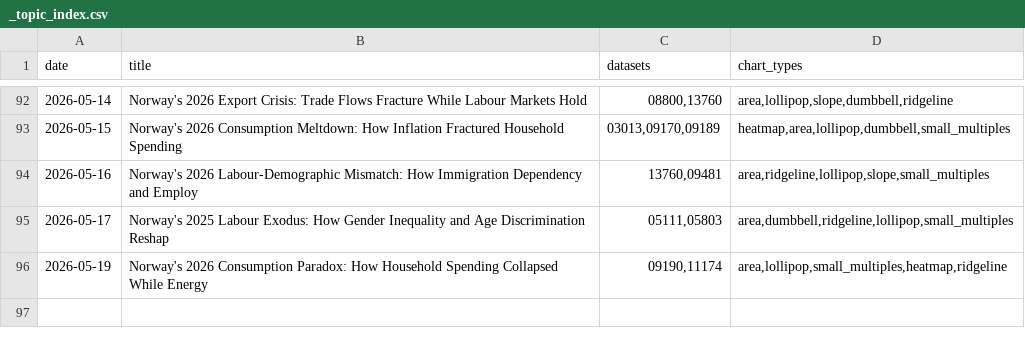
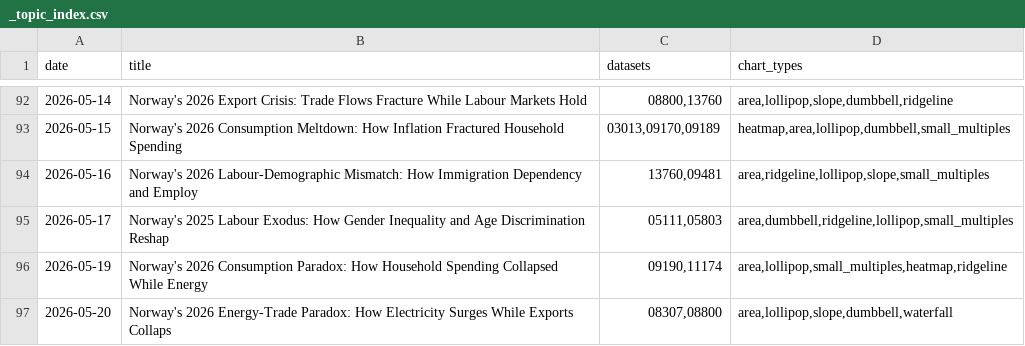
Before and after one commit to simbje/simbje.github.io, a CSV file: ssb-daily/posts/_topic_index.csv, drawn as a sheet; only a part is shown, gaps mark what is left out; the diff names each change by its address in the sheet, - before the commit and + after, or states it on an @@ line.

```diff
--- a/ssb-daily/posts/_topic_index.csv
+++ b/ssb-daily/posts/_topic_index.csv
+row 97: 2026-05-20 | Norway's 2026 Energy-Trade Paradox: How Electricity Surges While Exports Collaps | 08307,08800 | area,lollipop,slope,dumbbell,waterfall
```
Also changed, not shown: 5 other files.
